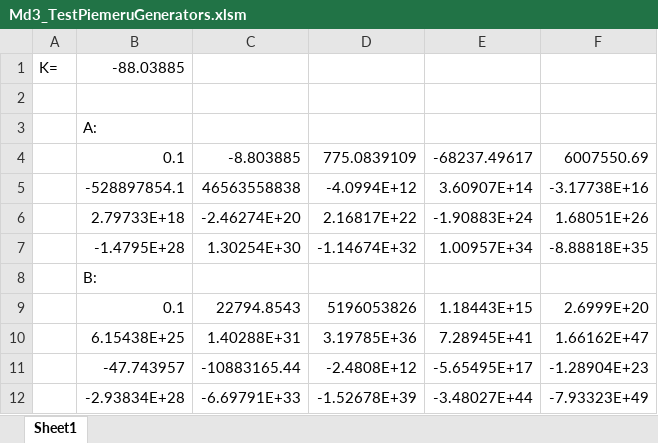
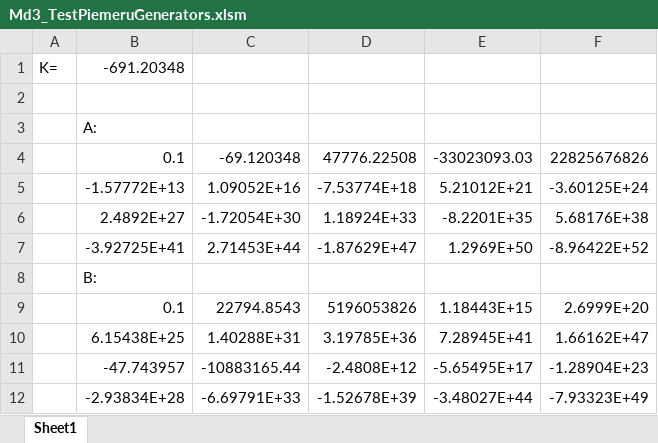
Before and after one commit to grauziitisos/RTU_RisAlg_md3, an Excel workbook: Md3_TestPiemeruGenerators.xlsm, sheet Sheet1, drawn as a sheet; values as stored, in another font and other column widths than the file's, no borders; charts and pictures not drawn; removed rows and columns are numbered as before the commit, all else as after; the diff names each change by its address in the sheet, - before the commit and + after, or states it on an @@ line.

Commit message:
forgot the test generator source itself..

```diff
--- a/Md3_TestPiemeruGenerators.xlsm (sheet Sheet1)
+++ b/Md3_TestPiemeruGenerators.xlsm (sheet Sheet1)
-B1: -88.03885
+B1: -691.20348
-row 4:  | 0.1 | -8.803885 | 775.0839109 | -68237.49617 | 6007550.69
-row 5:  | -528897854.1 | 46563558838 | -4.0994E+12 | 3.60907E+14 | -3.17738E+16
-row 6:  | 2.79733E+18 | -2.46274E+20 | 2.16817E+22 | -1.90883E+24 | 1.68051E+26
-row 7:  | -1.4795E+28 | 1.30254E+30 | -1.14674E+32 | 1.00957E+34 | -8.88818E+35
+row 4:  | 0.1 | -69.120348 | 47776.22508 | -33023093.03 | 22825676826
+row 5:  | -1.57772E+13 | 1.09052E+16 | -7.53774E+18 | 5.21012E+21 | -3.60125E+24
+row 6:  | 2.4892E+27 | -1.72054E+30 | 1.18924E+33 | -8.2201E+35 | 5.68176E+38
+row 7:  | -3.92725E+41 | 2.71453E+44 | -1.87629E+47 | 1.2969E+50 | -8.96422E+52
```
Also changed, not shown: 1 other file.
